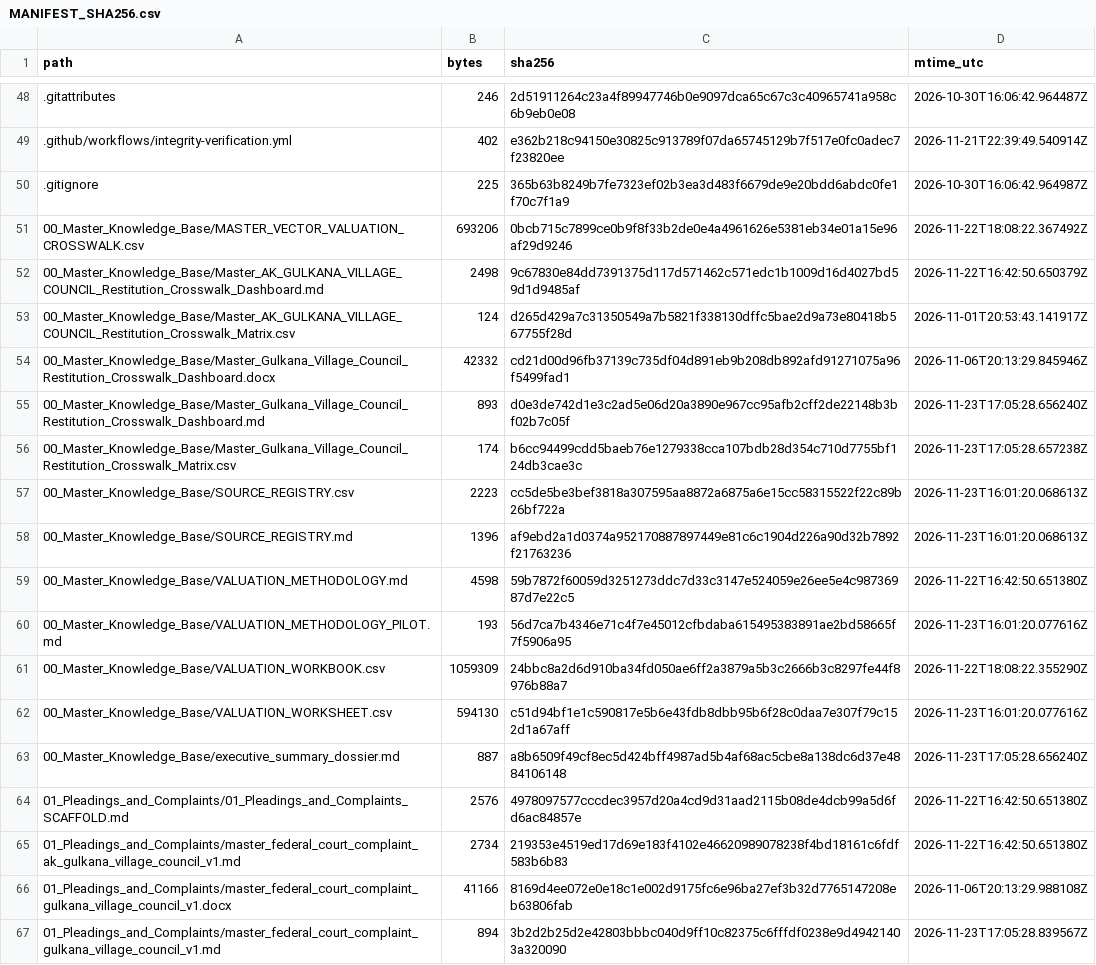
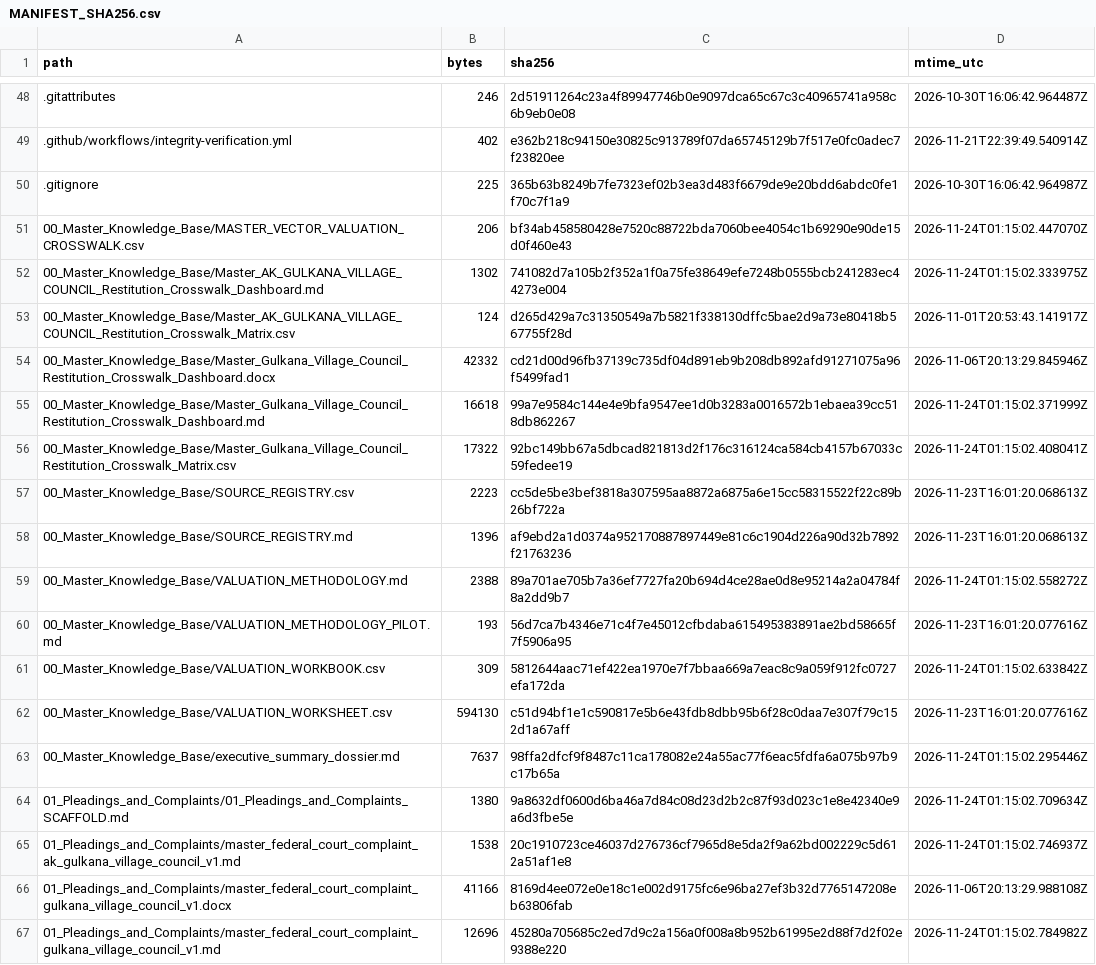
Before and after one commit to GlobalRestitutionAlliance/turtle-island-us-ak-gulkana-village-council-master-litigation, a CSV file: 99_Archives_and_Manifests/MANIFEST_SHA256.csv, drawn as a sheet; only a part is shown, gaps mark what is left out; the diff covers the shown part only.

```diff
--- a/99_Archives_and_Manifests/MANIFEST_SHA256.csv
+++ b/99_Archives_and_Manifests/MANIFEST_SHA256.csv
@@ -50,18 +50,18 @@ path,bytes,sha256,mtime_utc
 .gitignore,225,365b63b8249b7fe7323ef02b3ea3d483f6679de9e20bdd6abdc0fe1f70c7f1a9,2026-10-30T16:06:42.964987Z
-00_Master_Knowledge_Base/MASTER_VECTOR_VALUATION_CROSSWALK.csv,693206,0bcb715c7899ce0b9f8f33b2de0e4a4961626e5381eb34e01a15e96af29d9246,2026-11-22T18:08:22.367492Z
-00_Master_Knowledge_Base/Master_AK_GULKANA_VILLAGE_COUNCIL_Restitution_Crosswalk_Dashboard.md,2498,9c67830e84dd7391375d117d571462c571edc1b1009d16d4027bd59d1d9485af,2026-11-22T16:42:50.650379Z
+00_Master_Knowledge_Base/MASTER_VECTOR_VALUATION_CROSSWALK.csv,206,bf34ab458580428e7520c88722bda7060bee4054c1b69290e90de15d0f460e43,2026-11-24T01:15:02.447070Z
+00_Master_Knowledge_Base/Master_AK_GULKANA_VILLAGE_COUNCIL_Restitution_Crosswalk_Dashboard.md,1302,741082d7a105b2f352a1f0a75fe38649efe7248b0555bcb241283ec44273e004,2026-11-24T01:15:02.333975Z
 00_Master_Knowledge_Base/Master_AK_GULKANA_VILLAGE_COUNCIL_Restitution_Crosswalk_Matrix.csv,124,d265d429a7c31350549a7b5821f338130dffc5bae2d9a73e80418b567755f28d,2026-11-01T20:53:43.141917Z
 00_Master_Knowledge_Base/Master_Gulkana_Village_Council_Restitution_Crosswalk_Dashboard.docx,42332,cd21d00d96fb37139c735df04d891eb9b208db892afd91271075a96f5499fad1,2026-11-06T20:13:29.845946Z
-00_Master_Knowledge_Base/Master_Gulkana_Village_Council_Restitution_Crosswalk_Dashboard.md,893,d0e3de742d1e3c2ad5e06d20a3890e967cc95afb2cff2de22148b3bf02b7c05f,2026-11-23T17:05:28.656240Z
-00_Master_Knowledge_Base/Master_Gulkana_Village_Council_Restitution_Crosswalk_Matrix.csv,174,b6cc94499cdd5baeb76e1279338cca107bdb28d354c710d7755bf124db3cae3c,2026-11-23T17:05:28.657238Z
+00_Master_Knowledge_Base/Master_Gulkana_Village_Council_Restitution_Crosswalk_Dashboard.md,16618,99a7e9584c144e4e9bfa9547ee1d0b3283a0016572b1ebaea39cc518db862267,2026-11-24T01:15:02.371999Z
+00_Master_Knowledge_Base/Master_Gulkana_Village_Council_Restitution_Crosswalk_Matrix.csv,17322,92bc149bb67a5dbcad821813d2f176c316124ca584cb4157b67033c59fedee19,2026-11-24T01:15:02.408041Z
 00_Master_Knowledge_Base/SOURCE_REGISTRY.csv,2223,cc5de5be3bef3818a307595aa8872a6875a6e15cc58315522f22c89b26bf722a,2026-11-23T16:01:20.068613Z
 00_Master_Knowledge_Base/SOURCE_REGISTRY.md,1396,af9ebd2a1d0374a952170887897449e81c6c1904d226a90d32b7892f21763236,2026-11-23T16:01:20.068613Z
-00_Master_Knowledge_Base/VALUATION_METHODOLOGY.md,4598,59b7872f60059d3251273ddc7d33c3147e524059e26ee5e4c98736987d7e22c5,2026-11-22T16:42:50.651380Z
+00_Master_Knowledge_Base/VALUATION_METHODOLOGY.md,2388,89a701ae705b7a36ef7727fa20b694d4ce28ae0d8e95214a2a04784f8a2dd9b7,2026-11-24T01:15:02.558272Z
 00_Master_Knowledge_Base/VALUATION_METHODOLOGY_PILOT.md,193,56d7ca7b4346e71c4f7e45012cfbdaba615495383891ae2bd58665f7f5906a95,2026-11-23T16:01:20.077616Z
-00_Master_Knowledge_Base/VALUATION_WORKBOOK.csv,1059309,24bbc8a2d6d910ba34fd050ae6ff2a3879a5b3c2666b3c8297fe44f8976b88a7,2026-11-22T18:08:22.355290Z
+00_Master_Knowledge_Base/VALUATION_WORKBOOK.csv,309,5812644aac71ef422ea1970e7f7bbaa669a7eac8c9a059f912fc0727efa172da,2026-11-24T01:15:02.633842Z
 00_Master_Knowledge_Base/VALUATION_WORKSHEET.csv,594130,c51d94bf1e1c590817e5b6e43fdb8dbb95b6f28c0daa7e307f79c152d1a67aff,2026-11-23T16:01:20.077616Z
-00_Master_Knowledge_Base/executive_summary_dossier.md,887,a8b6509f49cf8ec5d424bff4987ad5b4af68ac5cbe8a138dc6d37e4884106148,2026-11-23T17:05:28.656240Z
-01_Pleadings_and_Complaints/01_Pleadings_and_Complaints_SCAFFOLD.md,2576,4978097577cccdec3957d20a4cd9d31aad2115b08de4dcb99a5d6fd6ac84857e,2026-11-22T16:42:50.651380Z
-01_Pleadings_and_Complaints/master_federal_court_complaint_ak_gulkana_village_council_v1.md,2734,219353e4519ed17d69e183f4102e46620989078238f4bd18161c6fdf583b6b83,2026-11-22T16:42:50.651380Z
+00_Master_Knowledge_Base/executive_summary_dossier.md,7637,98ffa2dfcf9f8487c11ca178082e24a55ac77f6eac5fdfa6a075b97b9c17b65a,2026-11-24T01:15:02.295446Z
+01_Pleadings_and_Complaints/01_Pleadings_and_Complaints_SCAFFOLD.md,1380,9a8632df0600d6ba46a7d84c08d23d2b2c87f93d023c1e8e42340e9a6d3fbe5e,2026-11-24T01:15:02.709634Z
+01_Pleadings_and_Complaints/master_federal_court_complaint_ak_gulkana_village_council_v1.md,1538,20c1910723ce46037d276736cf7965d8e5da2f9a62bd002229c5d612a51af1e8,2026-11-24T01:15:02.746937Z
 01_Pleadings_and_Complaints/master_federal_court_complaint_gulkana_village_council_v1.docx,41166,8169d4ee072e0e18c1e002d9175fc6e96ba27ef3b32d7765147208eb63806fab,2026-11-06T20:13:29.988108Z
-01_Pleadings_and_Complaints/master_federal_court_complaint_gulkana_village_council_v1.md,894,3b2d2b25d2e42803bbbc040d9ff10c82375c6fffdf0238e9d49421403a320090,2026-11-23T17:05:28.839567Z
+01_Pleadings_and_Complaints/master_federal_court_complaint_gulkana_village_council_v1.md,12696,45280a705685c2ed7d9c2a156a0f008a8b952b61995e2d88f7d2f02e9388e220,2026-11-24T01:15:02.784982Z
```
Also changed, not shown: 80 edited cells elsewhere in this file, 37 other files.
